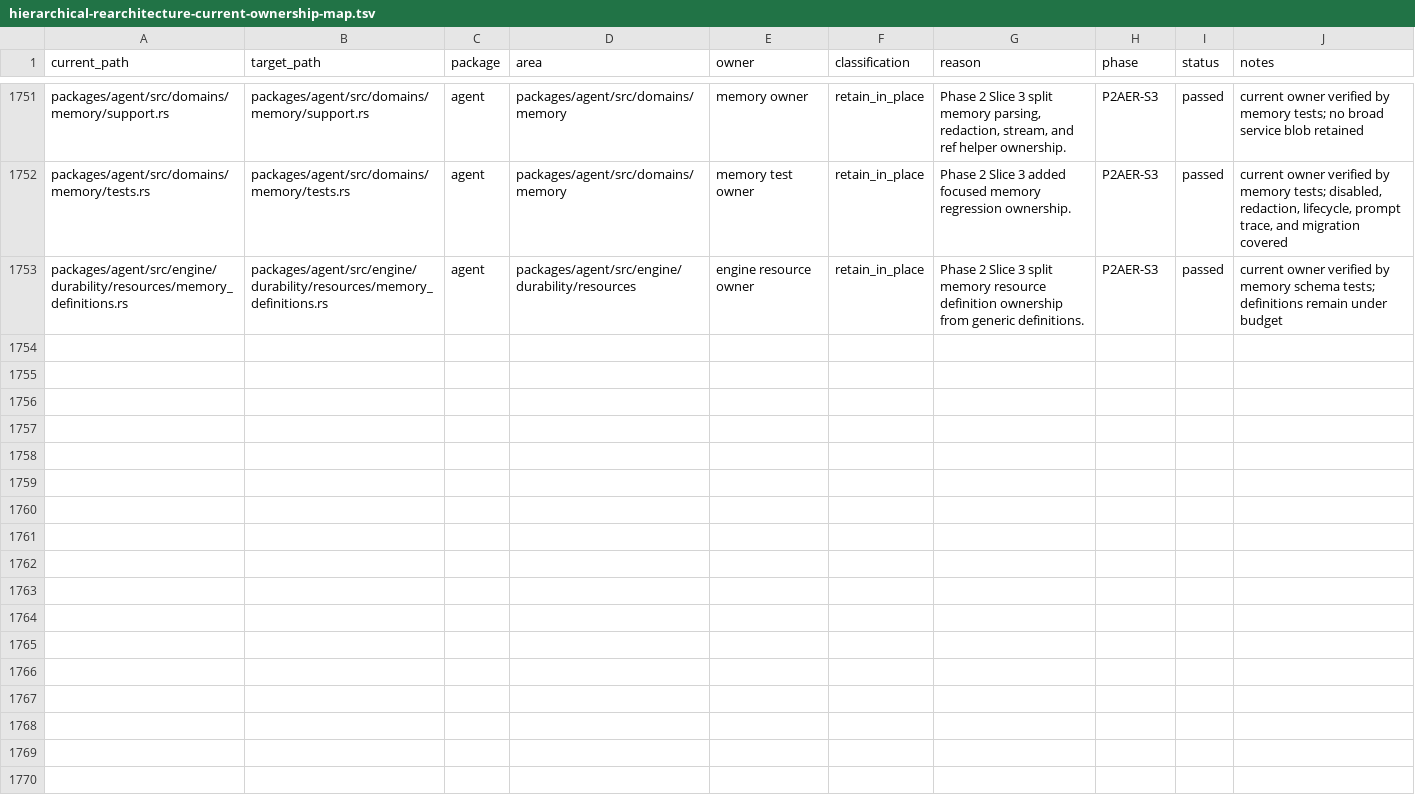
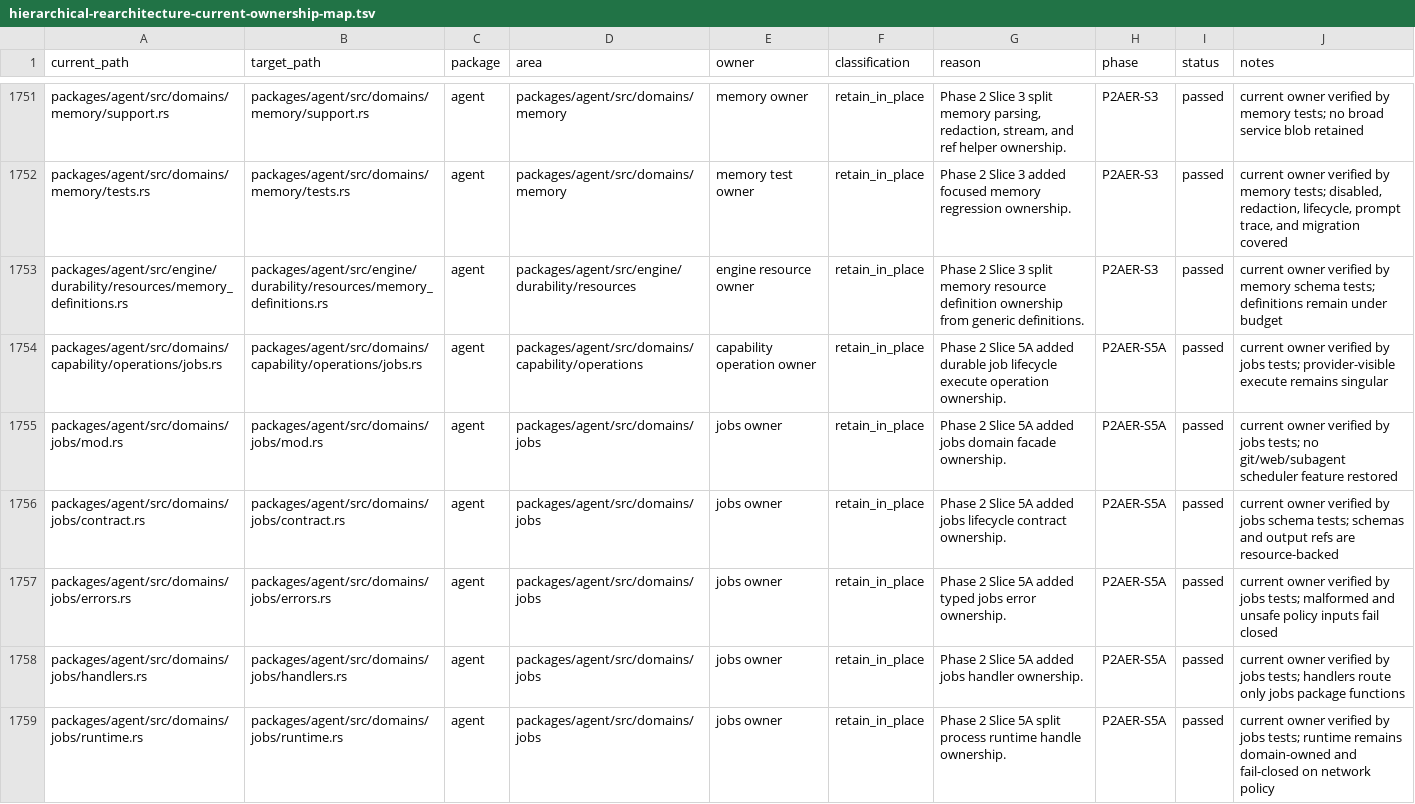
Before and after one commit to mhismail3/tron, a TSV file: packages/agent/docs/hierarchical-rearchitecture-current-ownership-map.tsv, drawn as a sheet; only a part is shown, gaps mark what is left out; the diff covers the shown part only; the diff names each change by its address in the sheet, - before the commit and + after, or states it on an @@ line.

Commit message:
Implement Phase 2 jobs process lifecycle

```diff
--- a/packages/agent/docs/hierarchical-rearchitecture-current-ownership-map.tsv
+++ b/packages/agent/docs/hierarchical-rearchitecture-current-ownership-map.tsv
+row 1754: packages/agent/src/domains/capability/operations/jobs.rs | packages/agent/src/domains/capability/operations/jobs.rs | agent | packages/agent/src/domains/capability/operations | capability operation owner | retain_in_place | Phase 2 Slice 5A added durable job lifecycle execute operation ownership. | P2AER-S5A | passed | current owner verified by jobs tests; provider-visible execute remains singular
+row 1755: packages/agent/src/domains/jobs/mod.rs | packages/agent/src/domains/jobs/mod.rs | agent | packages/agent/src/domains/jobs | jobs owner | retain_in_place | Phase 2 Slice 5A added jobs domain facade ownership. | P2AER-S5A | passed | current owner verified by jobs tests; no git/web/subagent scheduler feature restored
+row 1756: packages/agent/src/domains/jobs/contract.rs | packages/agent/src/domains/jobs/contract.rs | agent | packages/agent/src/domains/jobs | jobs owner | retain_in_place | Phase 2 Slice 5A added jobs lifecycle contract ownership. | P2AER-S5A | passed | current owner verified by jobs schema tests; schemas and output refs are resource-backed
+row 1757: packages/agent/src/domains/jobs/errors.rs | packages/agent/src/domains/jobs/errors.rs | agent | packages/agent/src/domains/jobs | jobs owner | retain_in_place | Phase 2 Slice 5A added typed jobs error ownership. | P2AER-S5A | passed | current owner verified by jobs tests; malformed and unsafe policy inputs fail closed
+row 1758: packages/agent/src/domains/jobs/handlers.rs | packages/agent/src/domains/jobs/handlers.rs | agent | packages/agent/src/domains/jobs | jobs owner | retain_in_place | Phase 2 Slice 5A added jobs handler ownership. | P2AER-S5A | passed | current owner verified by jobs tests; handlers route only jobs package functions
+row 1759: packages/agent/src/domains/jobs/runtime.rs | packages/agent/src/domains/jobs/runtime.rs | agent | packages/agent/src/domains/jobs | jobs owner | retain_in_place | Phase 2 Slice 5A split process runtime handle ownership. | P2AER-S5A | passed | current owner verified by jobs tests; runtime remains domain-owned and fail-closed on network policy
```
Also changed, not shown: 6 added rows elsewhere in this file, packages/agent/docs/concurrency-scheduling-discipline-inventory.tsv, packages/agent/docs/hierarchical-rearchitecture-file-inventory.tsv, 43 other files.
